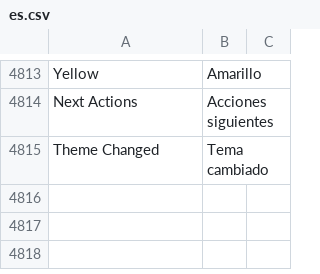
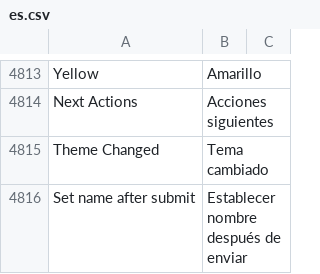
Before and after one commit to fproldan/frappe, a CSV file: frappe/translations/es.csv, drawn as a sheet; only a part is shown, gaps mark what is left out; the diff names each change by its address in the sheet, - before the commit and + after, or states it on an @@ line.

Commit message:
Asignar nombre luego de validar  (#117)
* feat: set_name_after_submit

* feat: set_name_after_submit

* fix: doctype js

```diff
--- a/frappe/translations/es.csv
+++ b/frappe/translations/es.csv
+row 4816: Set name after submit | Establecer nombre después de enviar
```
Also changed, not shown: 6 other files.
